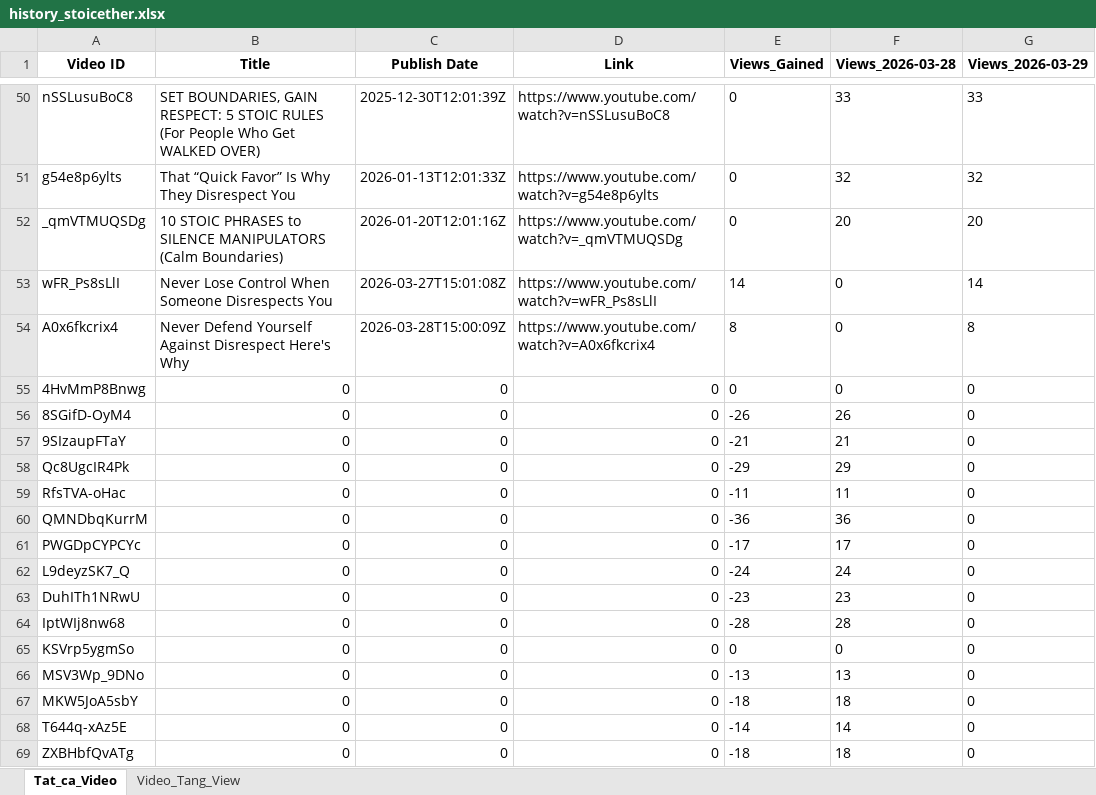
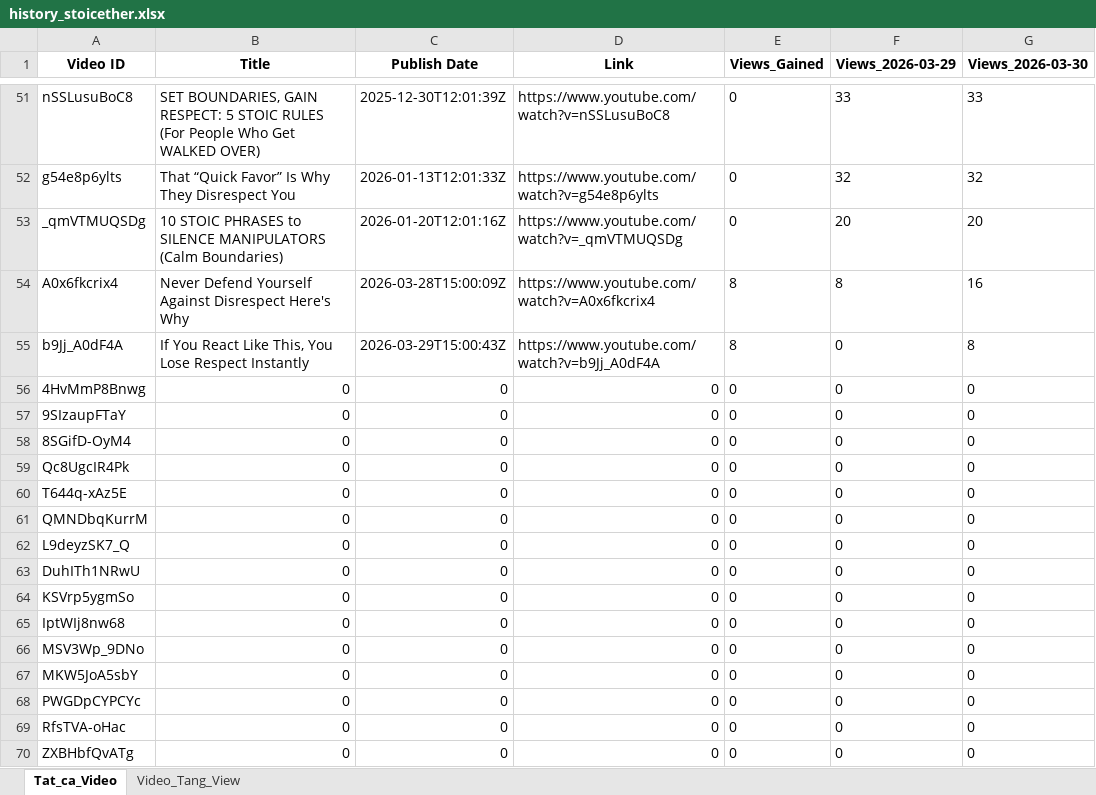
Before and after one commit to queen10022004-create/daily-views, an Excel workbook: history_stoicether.xlsx, sheet Tat_ca_Video, drawn as a sheet; only a part is shown, gaps mark what is left out; values as stored, in another font and other column widths than the file's, no borders; removed rows and columns are numbered as before the commit, all else as after; the diff covers the shown part only; the diff names each change by its address in the sheet, - before the commit and + after, or states it on an @@ line.

```diff
--- a/history_stoicether.xlsx (sheet Tat_ca_Video)
+++ b/history_stoicether.xlsx (sheet Tat_ca_Video)
-F1: Views_2026-03-28
+F1: Views_2026-03-29
-G1: Views_2026-03-29
+G1: Views_2026-03-30
-row 53: wFR_Ps8sLlI | Never Lose Control When Someone Disrespects You | 2026-03-27T15:01:08Z | https://www.youtube.com/watch?v=wFR_Ps8sLlI | 14 | 0 | 14
-F54 (Views_2026-03-29): 0
+F54 (Views_2026-03-29): 8
-G54 (Views_2026-03-30): 8
+G54 (Views_2026-03-30): 16
+row 55: b9Jj_A0dF4A | If You React Like This, You Lose Respect Instantly | 2026-03-29T15:00:43Z | https://www.youtube.com/watch?v=b9Jj_A0dF4A | 8 | 0 | 8
-row 56: 8SGifD-OyM4 | 0 | 0 | 0 | -26 | 26 | 0
-E57 (Views_Gained): -21
+E57 (Views_Gained): 0
-F57 (Views_2026-03-29): 21
+F57 (Views_2026-03-29): 0
+row 58: 8SGifD-OyM4 | 0 | 0 | 0 | 0 | 0 | 0
-E59 (Views_Gained): -29
+E59 (Views_Gained): 0
-F59 (Views_2026-03-29): 29
+F59 (Views_2026-03-29): 0
-A60 (Video ID): RfsTVA-oHac
+A60 (Video ID): T644q-xAz5E
-E60 (Views_Gained): -11
+E60 (Views_Gained): 0
-F60 (Views_2026-03-29): 11
+F60 (Views_2026-03-29): 0
-E61 (Views_Gained): -36
+E61 (Views_Gained): 0
-F61 (Views_2026-03-29): 36
+F61 (Views_2026-03-29): 0
-row 61: PWGDpCYPCYc | 0 | 0 | 0 | -17 | 17 | 0
-E62 (Views_Gained): -24
+E62 (Views_Gained): 0
-F62 (Views_2026-03-29): 24
+F62 (Views_2026-03-29): 0
-E63 (Views_Gained): -23
+E63 (Views_Gained): 0
-F63 (Views_2026-03-29): 23
+F63 (Views_2026-03-29): 0
-row 64: IptWIj8nw68 | 0 | 0 | 0 | -28 | 28 | 0
+row 65: IptWIj8nw68 | 0 | 0 | 0 | 0 | 0 | 0
-E66 (Views_Gained): -13
+E66 (Views_Gained): 0
-F66 (Views_2026-03-29): 13
+F66 (Views_2026-03-29): 0
-E67 (Views_Gained): -18
+E67 (Views_Gained): 0
-F67 (Views_2026-03-29): 18
+F67 (Views_2026-03-29): 0
+row 68: PWGDpCYPCYc | 0 | 0 | 0 | 0 | 0 | 0
-A69 (Video ID): T644q-xAz5E
+A69 (Video ID): RfsTVA-oHac
-E69 (Views_Gained): -14
+E69 (Views_Gained): 0
-F69 (Views_2026-03-29): 14
+F69 (Views_2026-03-29): 0
-E70 (Views_Gained): -18
+E70 (Views_Gained): 0
-F70 (Views_2026-03-29): 18
+F70 (Views_2026-03-29): 0
```
Also changed, not shown: 5 added rows, 4 removed rows, 1 moved row and 46 edited cells elsewhere in this sheet, sheet Video_Tang_View.
